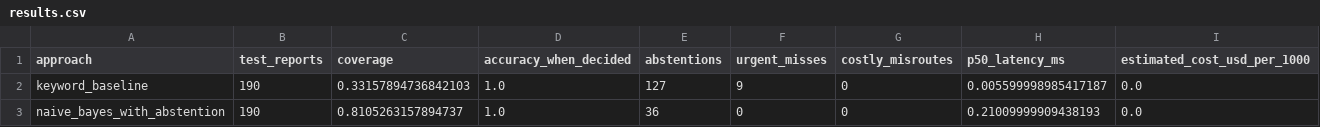
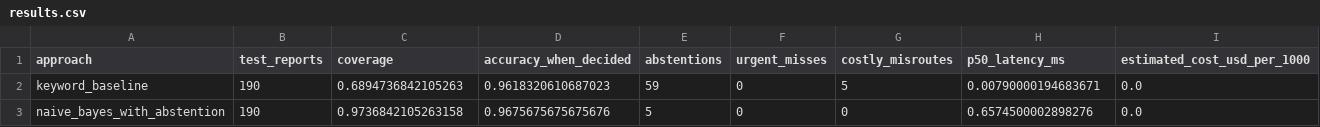
Before and after one commit to johanuntawidjaja-source/lantern-triage, a CSV file: evaluation/results.csv, drawn as a sheet.

```diff
--- a/evaluation/results.csv
+++ b/evaluation/results.csv
@@ -1,3 +1,3 @@
 approach,test_reports,coverage,accuracy_when_decided,abstentions,urgent_misses,costly_misroutes,p50_latency_ms,estimated_cost_usd_per_1000
-keyword_baseline,190,0.33157894736842103,1.0,127,9,0,0.005599998985417187,0.0
-naive_bayes_with_abstention,190,0.8105263157894737,1.0,36,0,0,0.21009999909438193,0.0
+keyword_baseline,190,0.6894736842105263,0.9618320610687023,59,0,5,0.00790000194683671,0.0
+naive_bayes_with_abstention,190,0.9736842105263158,0.9675675675675676,5,0,0,0.6574500002898276,0.0
```
Also changed, not shown: data/incidents.csv, 19 other files.
